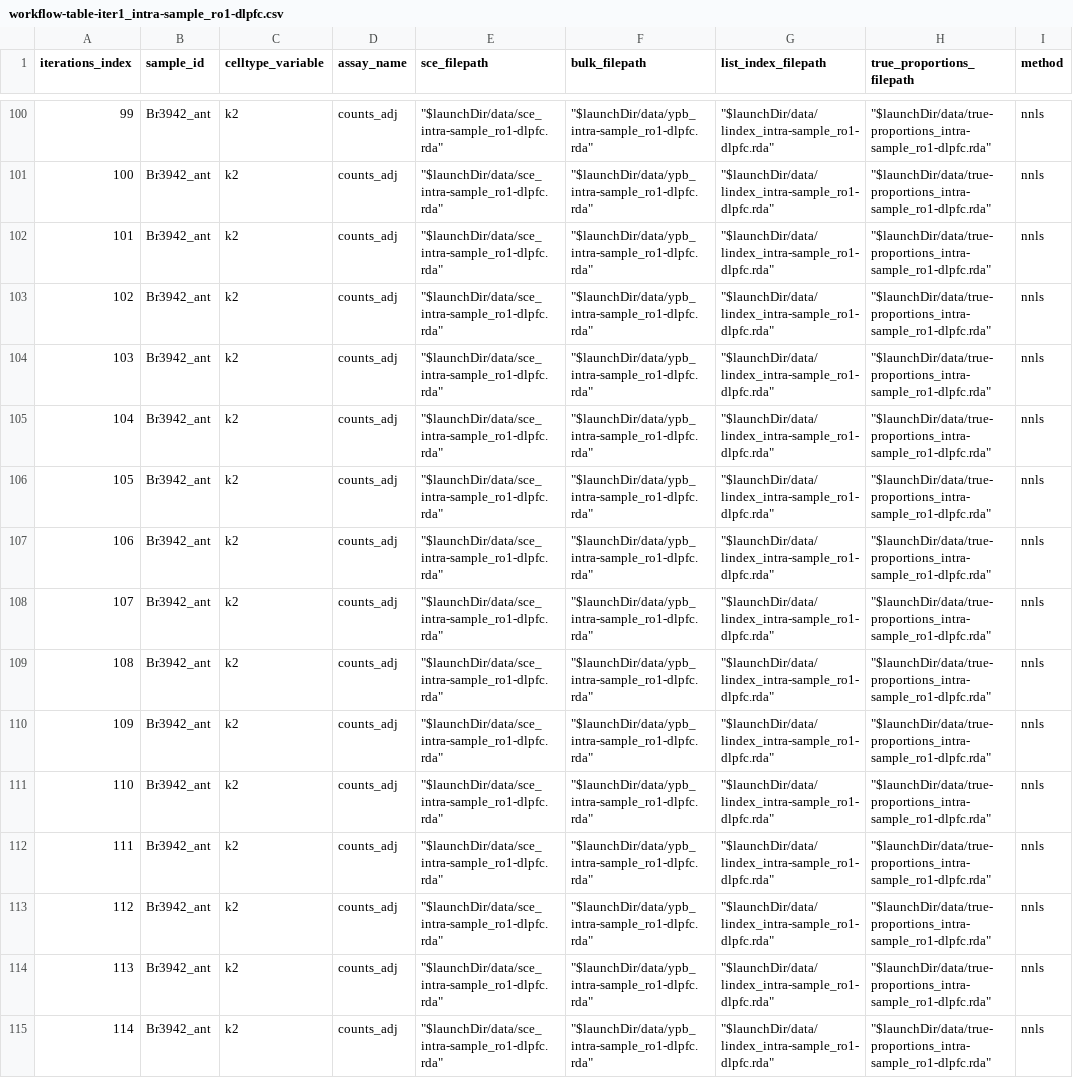
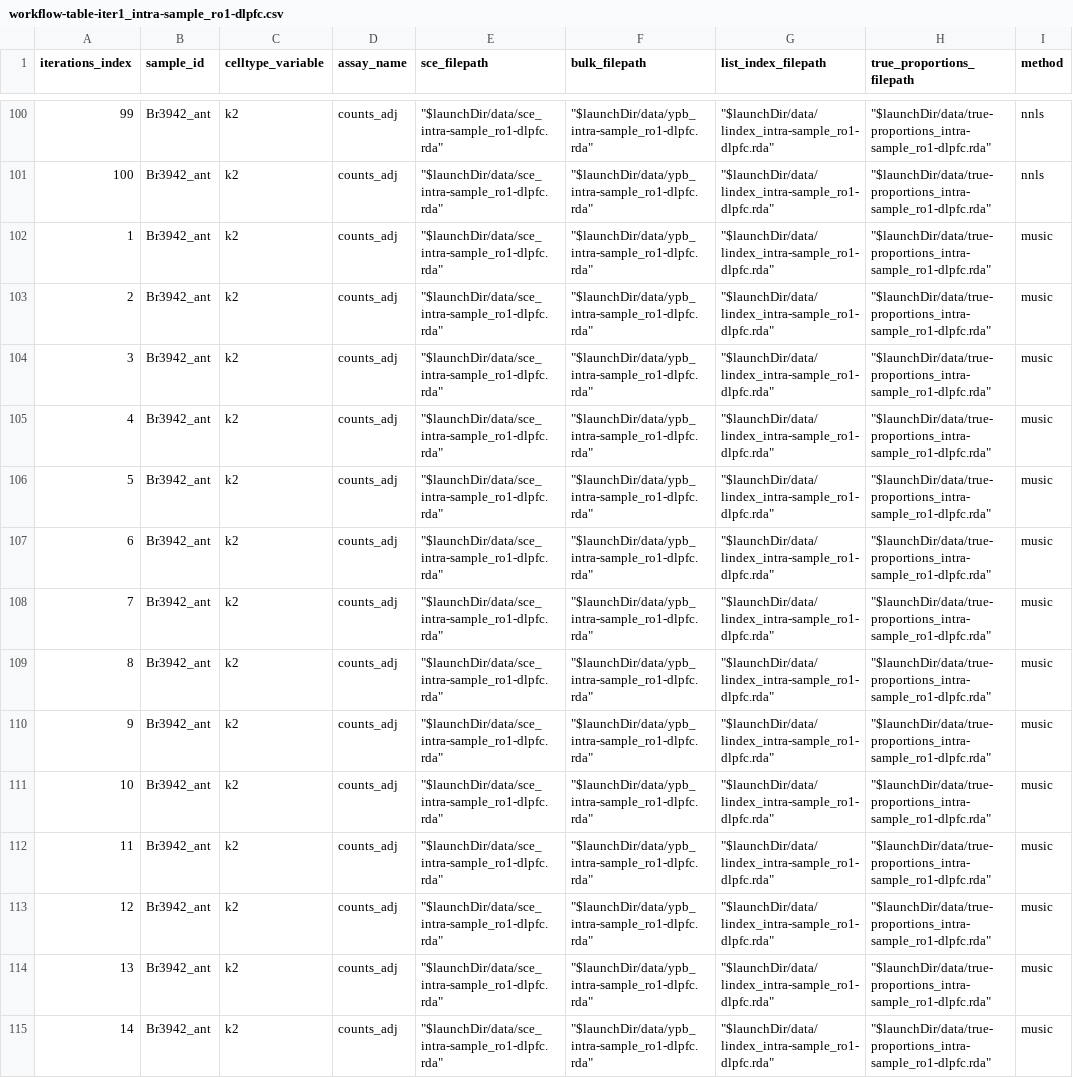
Before and after one commit to LieberInstitute/deconvo_lute-paper, a CSV file: outputs/10_donor-bias-simulations-continued/r-nf_deconvolution_donor-bias/data/workflow-table-iter1_intra-sample_ro1-dlpfc.csv, drawn as a sheet; only a part is shown, gaps mark what is left out; the diff covers the shown part only; the diff names each change by its address in the sheet, - before the commit and + after, or states it on an @@ line.

```diff
--- a/outputs/10_donor-bias-simulations-continued/r-nf_deconvolution_donor-bias/data/workflow-table-iter1_intra-sample_ro1-dlpfc.csv
+++ b/outputs/10_donor-bias-simulations-continued/r-nf_deconvolution_donor-bias/data/workflow-table-iter1_intra-sample_ro1-dlpfc.csv
-A102 (iterations_index): 101
+A102 (iterations_index): 1
-I102:I115 (method): nnls
+I102:I115 (method): music
-A103 (iterations_index): 102
+A103 (iterations_index): 2
-A104 (iterations_index): 103
+A104 (iterations_index): 3
-A105 (iterations_index): 104
+A105 (iterations_index): 4
-A106 (iterations_index): 105
+A106 (iterations_index): 5
-A107 (iterations_index): 106
+A107 (iterations_index): 6
-A108 (iterations_index): 107
+A108 (iterations_index): 7
-A109 (iterations_index): 108
+A109 (iterations_index): 8
-A110 (iterations_index): 109
+A110 (iterations_index): 9
-A111 (iterations_index): 110
+A111 (iterations_index): 10
-A112 (iterations_index): 111
+A112 (iterations_index): 11
-A113 (iterations_index): 112
+A113 (iterations_index): 12
-A114 (iterations_index): 113
+A114 (iterations_index): 13
-A115 (iterations_index): 114
+A115 (iterations_index): 14
```
Also changed, not shown: 172 edited cells elsewhere in this file, outputs/10_donor-bias-simulations-continued/r-nf_deconvolution_donor-bias/data/workflow-table-iter2_intra-sample_ro1-dlpfc.csv, 26 other files.
